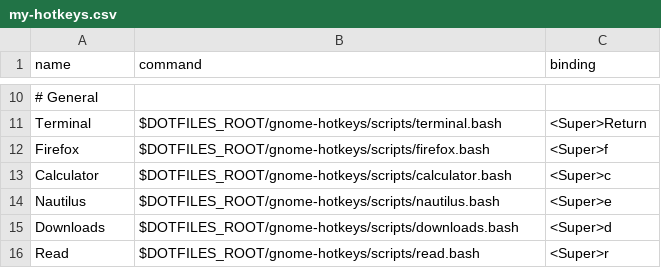
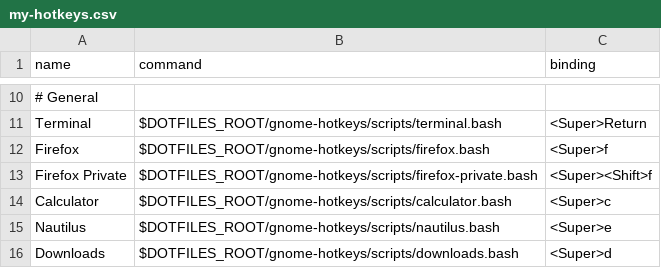
Before and after one commit to fishberg/dotfiles, a CSV file: gnome-hotkeys/configs/my-hotkeys.csv, drawn as a sheet; only a part is shown, gaps mark what is left out; the shorter side is filled out with more unchanged rows.

Commit message:
added firefox private

```diff
--- a/gnome-hotkeys/configs/my-hotkeys.csv
+++ b/gnome-hotkeys/configs/my-hotkeys.csv
@@ -12,2 +12,3 @@ Terminal,$DOTFILES_ROOT/gnome-hotkeys/scripts/terminal.bash,<Super>Return
 Firefox,$DOTFILES_ROOT/gnome-hotkeys/scripts/firefox.bash,<Super>f
+Firefox Private,$DOTFILES_ROOT/gnome-hotkeys/scripts/firefox-private.bash,<Super><Shift>f
 Calculator,$DOTFILES_ROOT/gnome-hotkeys/scripts/calculator.bash,<Super>c
```
Also changed, not shown: 2 other files.
